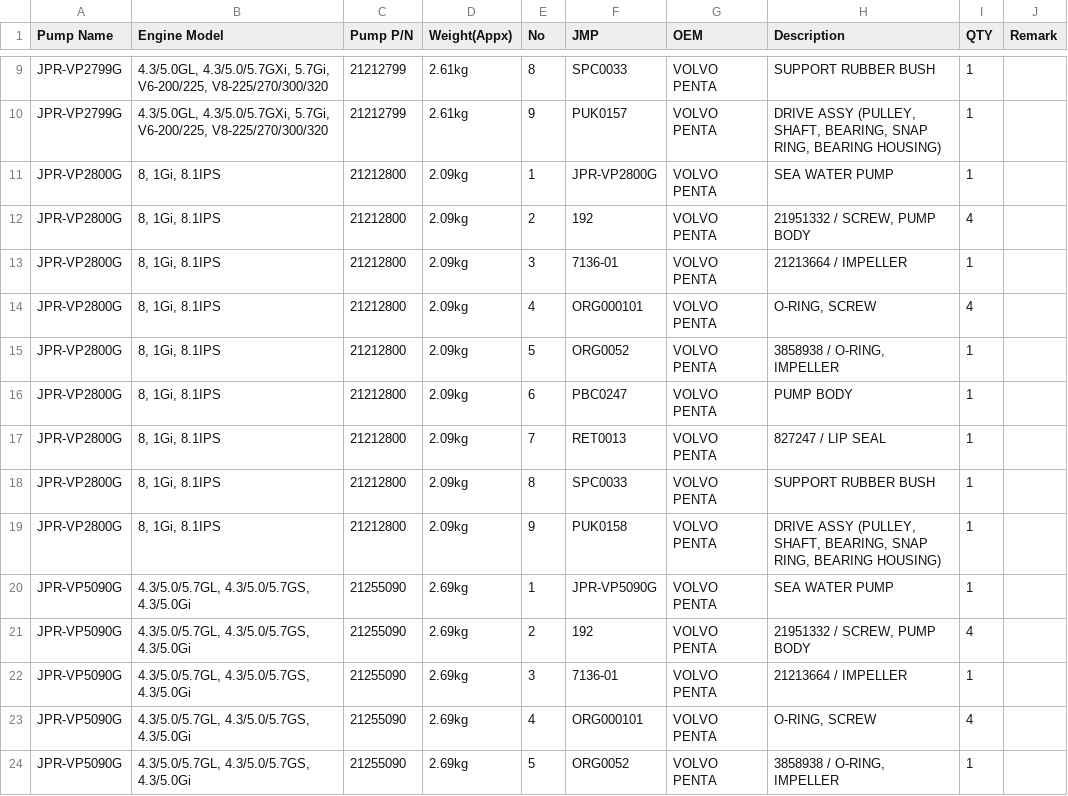
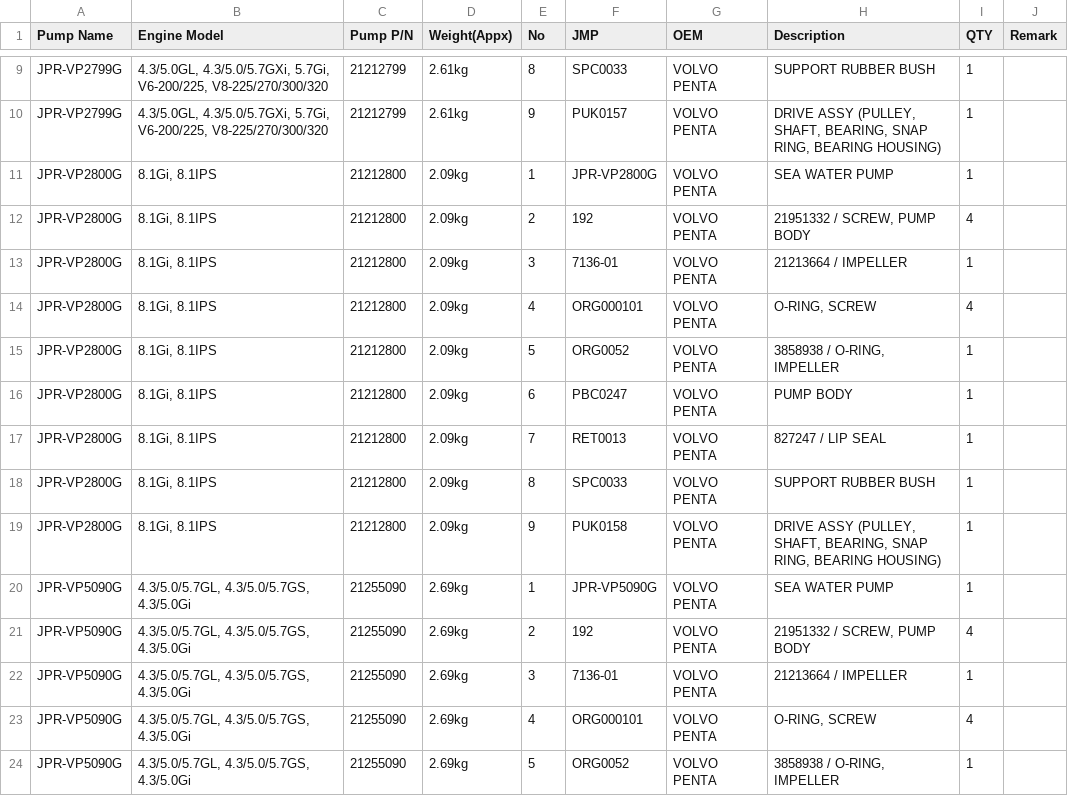
Before and after one commit to Alemusica/CSVer, a CSV file: JMP 2023 csv struturato parziale 11 VOLVO PENTA.csv, drawn as a sheet; only a part is shown, gaps mark what is left out.

Commit message:
cambiato errtore su motore 8.1Gi

```diff
--- a/JMP 2023 csv struturato parziale 11 VOLVO PENTA.csv
+++ b/JMP 2023 csv struturato parziale 11 VOLVO PENTA.csv
@@ -10,11 +10,11 @@ Pump Name,Engine Model,Pump P/N,Weight(Appx),No,JMP,OEM,Description,QTY,Remark
 "JPR-VP2799G","4.3/5.0GL, 4.3/5.0/5.7GXi, 5.7Gi, V6-200/225, V8-225/270/300/320","21212799","2.61kg","9","PUK0157","VOLVO PENTA","DRIVE ASSY (PULLEY, SHAFT, BEARING, SNAP RING, BEARING HOUSING)","1",
-"JPR-VP2800G","8, 1Gi, 8.1IPS","21212800","2.09kg","1","JPR-VP2800G","VOLVO PENTA","SEA WATER PUMP","1",
-"JPR-VP2800G","8, 1Gi, 8.1IPS","21212800","2.09kg","2","192","VOLVO PENTA","21951332 / SCREW, PUMP BODY","4",
-"JPR-VP2800G","8, 1Gi, 8.1IPS","21212800","2.09kg","3","7136-01","VOLVO PENTA","21213664 / IMPELLER","1",
-"JPR-VP2800G","8, 1Gi, 8.1IPS","21212800","2.09kg","4","ORG000101","VOLVO PENTA","O-RING, SCREW","4",
-"JPR-VP2800G","8, 1Gi, 8.1IPS","21212800","2.09kg","5","ORG0052","VOLVO PENTA","3858938 / O-RING, IMPELLER","1",
-"JPR-VP2800G","8, 1Gi, 8.1IPS","21212800","2.09kg","6","PBC0247","VOLVO PENTA","PUMP BODY","1",
-"JPR-VP2800G","8, 1Gi, 8.1IPS","21212800","2.09kg","7","RET0013","VOLVO PENTA","827247 / LIP SEAL","1",
-"JPR-VP2800G","8, 1Gi, 8.1IPS","21212800","2.09kg","8","SPC0033","VOLVO PENTA","SUPPORT RUBBER BUSH","1",
-"JPR-VP2800G","8, 1Gi, 8.1IPS","21212800","2.09kg","9","PUK0158","VOLVO PENTA","DRIVE ASSY (PULLEY, SHAFT, BEARING, SNAP RING, BEARING HOUSING)","1",
+"JPR-VP2800G","8.1Gi, 8.1IPS","21212800","2.09kg","1","JPR-VP2800G","VOLVO PENTA","SEA WATER PUMP","1",
+"JPR-VP2800G","8.1Gi, 8.1IPS","21212800","2.09kg","2","192","VOLVO PENTA","21951332 / SCREW, PUMP BODY","4",
+"JPR-VP2800G","8.1Gi, 8.1IPS","21212800","2.09kg","3","7136-01","VOLVO PENTA","21213664 / IMPELLER","1",
+"JPR-VP2800G","8.1Gi, 8.1IPS","21212800","2.09kg","4","ORG000101","VOLVO PENTA","O-RING, SCREW","4",
+"JPR-VP2800G","8.1Gi, 8.1IPS","21212800","2.09kg","5","ORG0052","VOLVO PENTA","3858938 / O-RING, IMPELLER","1",
+"JPR-VP2800G","8.1Gi, 8.1IPS","21212800","2.09kg","6","PBC0247","VOLVO PENTA","PUMP BODY","1",
+"JPR-VP2800G","8.1Gi, 8.1IPS","21212800","2.09kg","7","RET0013","VOLVO PENTA","827247 / LIP SEAL","1",
+"JPR-VP2800G","8.1Gi, 8.1IPS","21212800","2.09kg","8","SPC0033","VOLVO PENTA","SUPPORT RUBBER BUSH","1",
+"JPR-VP2800G","8.1Gi, 8.1IPS","21212800","2.09kg","9","PUK0158","VOLVO PENTA","DRIVE ASSY (PULLEY, SHAFT, BEARING, SNAP RING, BEARING HOUSING)","1",
 "JPR-VP5090G","4.3/5.0/5.7GL, 4.3/5.0/5.7GS, 4.3/5.0Gi","21255090","2.69kg","1","JPR-VP5090G","VOLVO PENTA","SEA WATER PUMP","1",
```
